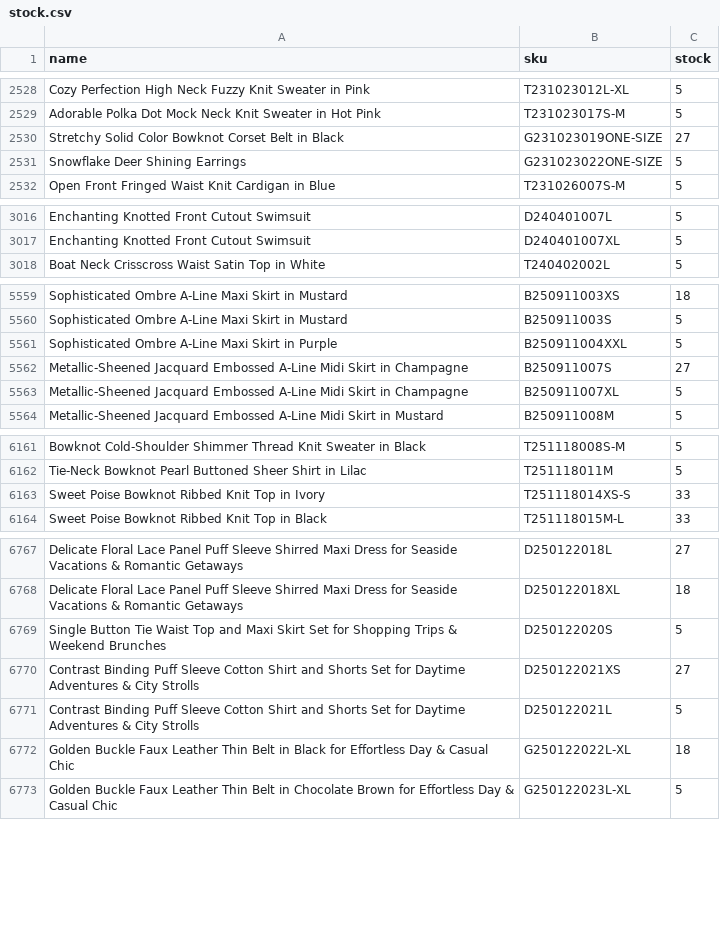
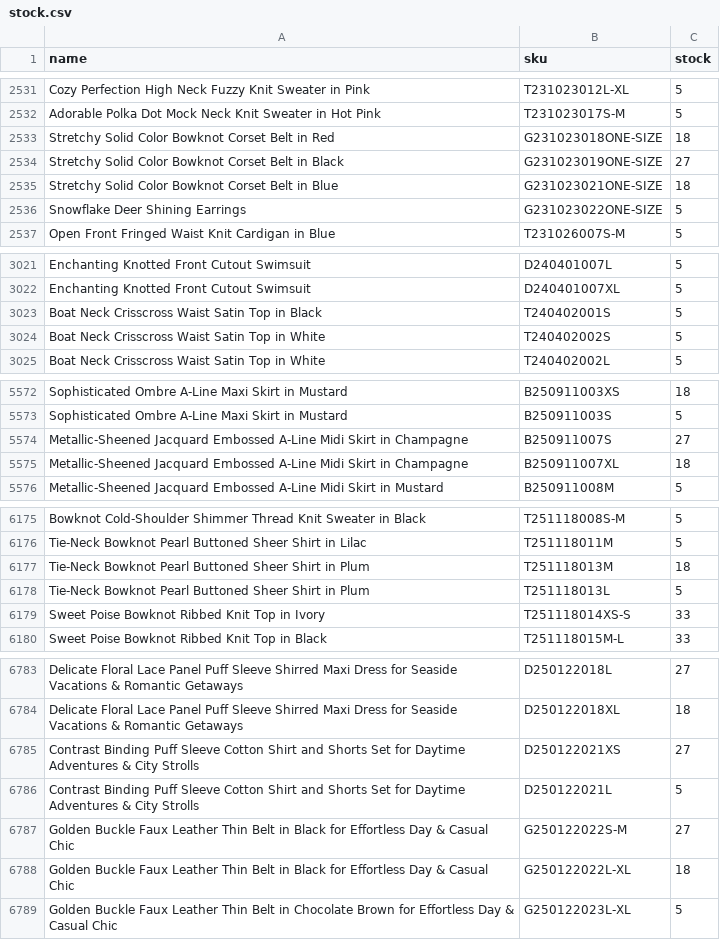
Before and after one commit to chicwishstock/stock, a CSV file: stock.csv, drawn as a sheet; only a part is shown, gaps mark what is left out; the diff covers the shown part only.

```diff
--- a/stock.csv
+++ b/stock.csv
@@ -2529,3 +2532,5 @@ Cozy Perfection High Neck Fuzzy Knit Sweater in Pink,T231023012L-XL,5
 Adorable Polka Dot Mock Neck Knit Sweater in Hot Pink,T231023017S-M,5
+Stretchy Solid Color Bowknot Corset Belt in Red,G231023018ONE-SIZE,18
 Stretchy Solid Color Bowknot Corset Belt in Black,G231023019ONE-SIZE,27
+Stretchy Solid Color Bowknot Corset Belt in Blue,G231023021ONE-SIZE,18
 Snowflake Deer Shining Earrings,G231023022ONE-SIZE,5
@@ -3017,2 +3022,4 @@ Enchanting Knotted Front Cutout Swimsuit,D240401007L,5
 Enchanting Knotted Front Cutout Swimsuit,D240401007XL,5
+Boat Neck Crisscross Waist Satin Top in Black,T240402001S,5
+Boat Neck Crisscross Waist Satin Top in White,T240402002S,5
 Boat Neck Crisscross Waist Satin Top in White,T240402002L,5
@@ -5560,5 +5573,4 @@ Sophisticated Ombre A-Line Maxi Skirt in Mustard,B250911003XS,18
 Sophisticated Ombre A-Line Maxi Skirt in Mustard,B250911003S,5
-Sophisticated Ombre A-Line Maxi Skirt in Purple,B250911004XXL,5
 Metallic-Sheened Jacquard Embossed A-Line Midi Skirt in Champagne,B250911007S,27
-Metallic-Sheened Jacquard Embossed A-Line Midi Skirt in Champagne,B250911007XL,5
+Metallic-Sheened Jacquard Embossed A-Line Midi Skirt in Champagne,B250911007XL,18
 Metallic-Sheened Jacquard Embossed A-Line Midi Skirt in Mustard,B250911008M,5
@@ -6162,2 +6176,4 @@ Bowknot Cold-Shoulder Shimmer Thread Knit Sweater in Black,T251118008S-M,5
 Tie-Neck Bowknot Pearl Buttoned Sheer Shirt in Lilac,T251118011M,5
+Tie-Neck Bowknot Pearl Buttoned Sheer Shirt in Plum,T251118013M,18
+Tie-Neck Bowknot Pearl Buttoned Sheer Shirt in Plum,T251118013L,5
 Sweet Poise Bowknot Ribbed Knit Top in Ivory,T251118014XS-S,33
@@ -6768,5 +6784,5 @@ Delicate Floral Lace Panel Puff Sleeve Shirred Maxi Dress for Seaside Vacations
 Delicate Floral Lace Panel Puff Sleeve Shirred Maxi Dress for Seaside Vacations & Romantic Getaways,D250122018XL,18
-Single Button Tie Waist Top and Maxi Skirt Set for Shopping Trips & Weekend Brunches,D250122020S,5
 Contrast Binding Puff Sleeve Cotton Shirt and Shorts Set for Daytime Adventures & City Strolls,D250122021XS,27
 Contrast Binding Puff Sleeve Cotton Shirt and Shorts Set for Daytime Adventures & City Strolls,D250122021L,5
+Golden Buckle Faux Leather Thin Belt in Black for Effortless Day & Casual Chic,G250122022S-M,27
 Golden Buckle Faux Leather Thin Belt in Black for Effortless Day & Casual Chic,G250122022L-XL,18
```
Also changed, not shown: 23 added rows, 13 removed rows and 32 edited cells elsewhere in this file.
